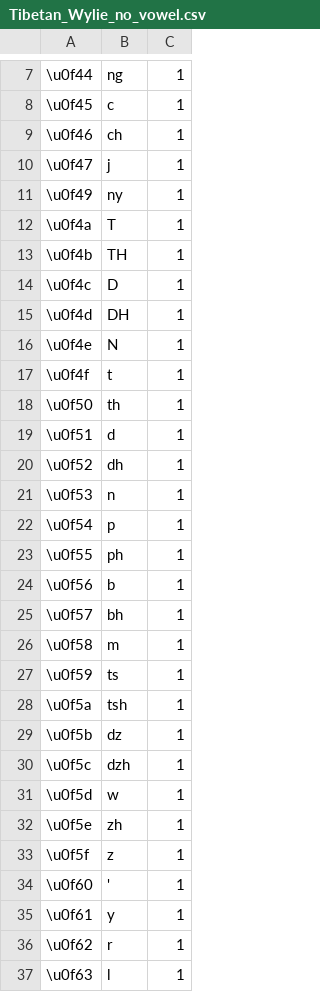
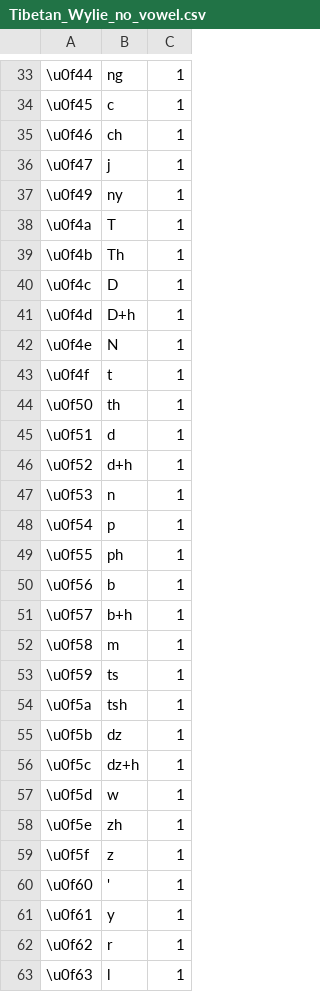
Before and after one commit to ariyatan/Tibetan, a CSV file: Tibetan_Wylie_no_vowel.csv, drawn as a sheet; only a part is shown, gaps mark what is left out; the diff covers the shown part only.

```diff
--- a/Tibetan_Wylie_no_vowel.csv
+++ b/Tibetan_Wylie_no_vowel.csv
@@ -12,5 +38,5 @@
 \u0f4a,T,1
-\u0f4b,TH,1
+\u0f4b,Th,1
 \u0f4c,D,1
-\u0f4d,DH,1
+\u0f4d,D+h,1
 \u0f4e,N,1
@@ -19,3 +45,3 @@
 \u0f51,d,1
-\u0f52,dh,1
+\u0f52,d+h,1
 \u0f53,n,1
@@ -24,3 +50,3 @@
 \u0f56,b,1
-\u0f57,bh,1
+\u0f57,b+h,1
 \u0f58,m,1
@@ -29,3 +55,3 @@
 \u0f5b,dz,1
-\u0f5c,dzh,1
+\u0f5c,dz+h,1
 \u0f5d,w,1
```
Also changed, not shown: 23 added rows, 16 moved rows and 18 edited cells elsewhere in this file.
